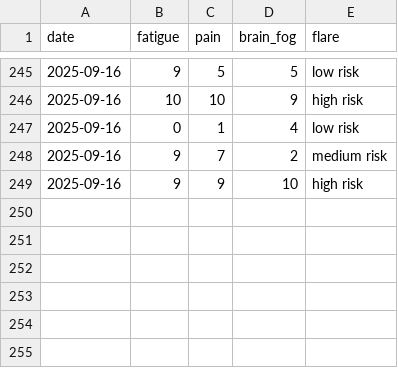
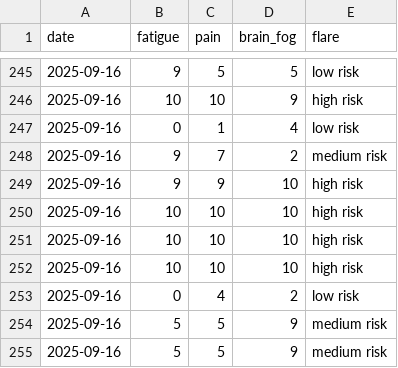
Before and after one commit to klydestad/SympFlaura, a CSV file: data/jsmith_symptoms.csv, drawn as a sheet; only a part is shown, gaps mark what is left out.

Commit message:
dashboard flare insights added

```diff
--- a/data/jsmith_symptoms.csv
+++ b/data/jsmith_symptoms.csv
@@ -249 +249,7 @@ date,fatigue,pain,brain_fog,flare
 2025-09-16,9,9,10,high risk
+2025-09-16,10,10,10,high risk
+2025-09-16,10,10,10,high risk
+2025-09-16,10,10,10,high risk
+2025-09-16,0,4,2,low risk
+2025-09-16,5,5,9,medium risk
+2025-09-16,5,5,9,medium risk
```
Also changed, not shown: 1 other file.
